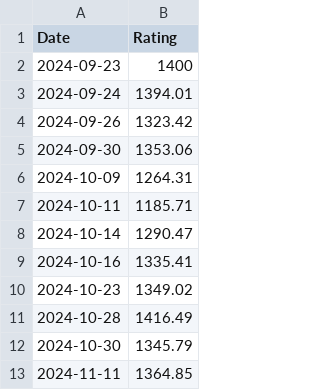
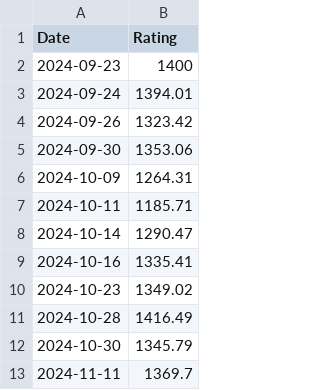
Before and after one commit to HgSO4qwq/hgso4qwq.github.io, a CSV file: graph_csv/LvMingGe.csv, drawn as a sheet.

```diff
--- a/graph_csv/LvMingGe.csv
+++ b/graph_csv/LvMingGe.csv
@@ -12,2 +12,2 @@ Date,Rating
 2024-10-30,1345.79
-2024-11-11,1364.85
+2024-11-11,1369.7
```
Also changed, not shown: graph_csv/ChenXiao.csv, graph_csv/ChenYuXiang.csv, 54 other files.
